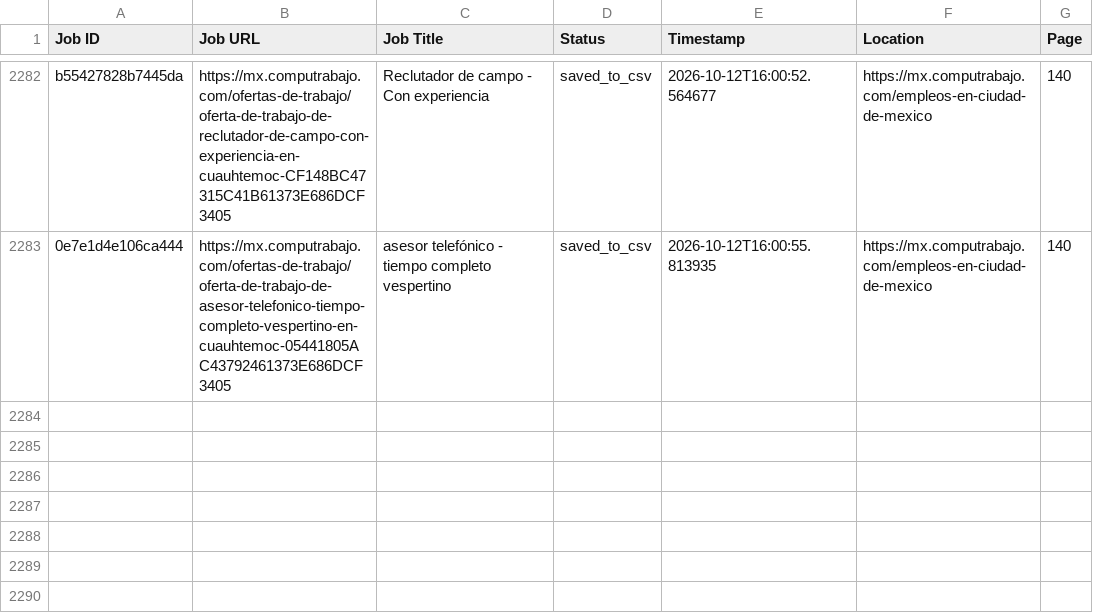
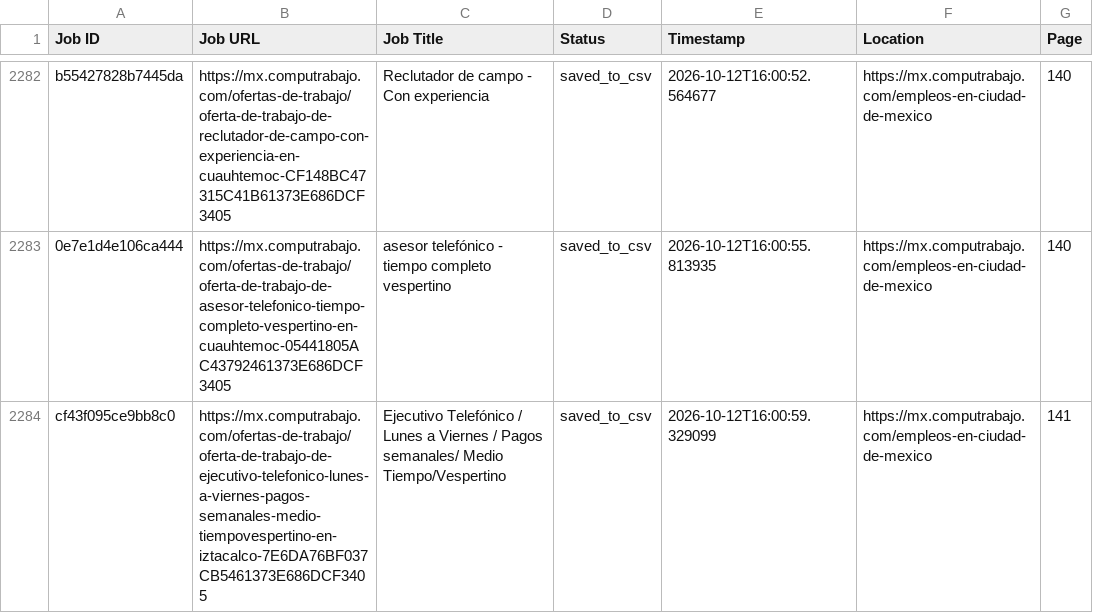
Before and after one commit to liliankason/computrabajo_mexico_scraper, a CSV file: mexico_processed.csv, drawn as a sheet; only a part is shown, gaps mark what is left out; the diff names each change by its address in the sheet, - before the commit and + after, or states it on an @@ line.

```diff
--- a/mexico_processed.csv
+++ b/mexico_processed.csv
+row 2284: cf43f095ce9bb8c0 | https://mx.computrabajo.com/ofertas-de-trabajo/oferta-de-trabajo-de-ejecutivo-telefonico-lunes-a-viernes-pagos-semanales-medio-tiempovespertino-en-iztacalco-7E6DA76BF037CB5461373E686DCF3405 | Ejecutivo Telefónico / Lunes a Viernes / Pagos semanales/ Medio Tiempo/Vespertino | saved_to_csv | 2026-10-12T16:00:59.329099 | https://mx.computrabajo.com/empleos-en-ciudad-de-mexico | 141
```
Also changed, not shown: 2 other files.
